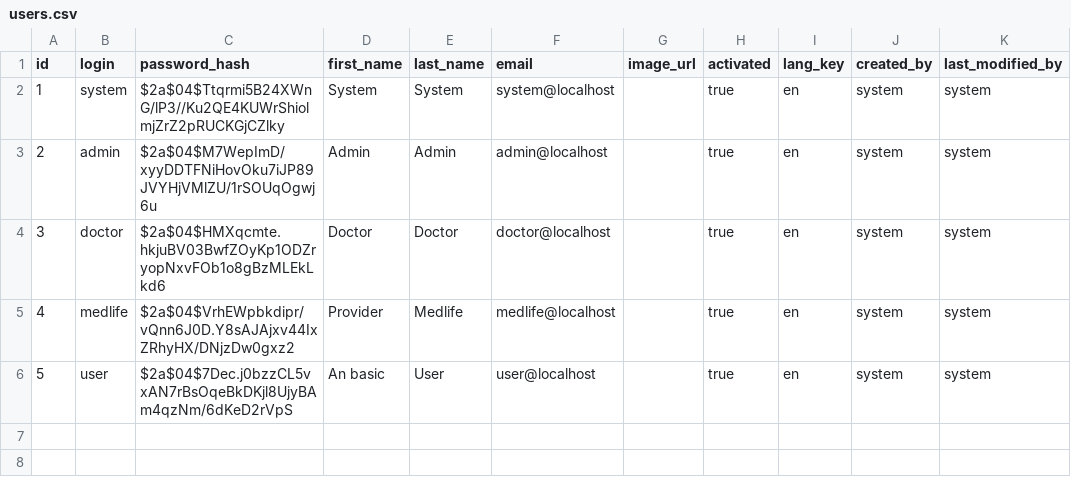
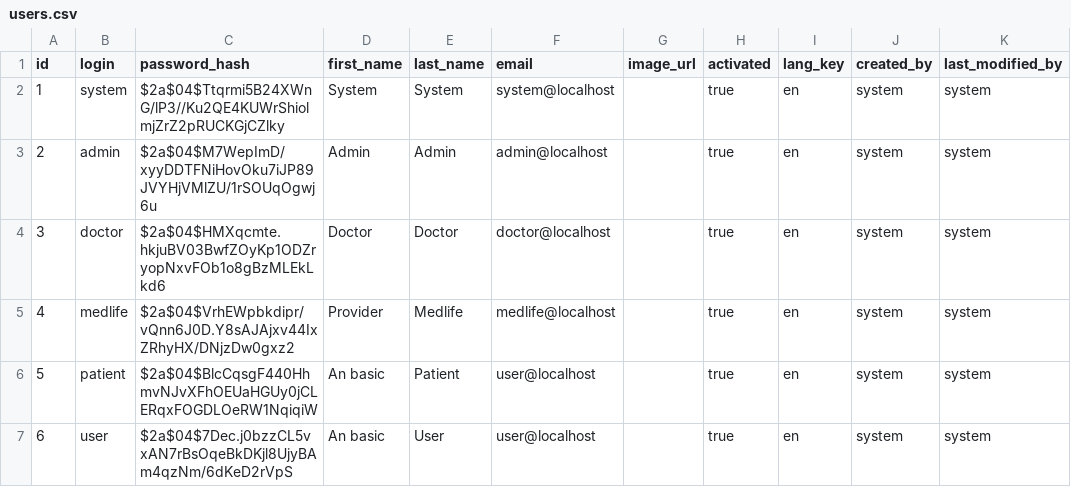
Before and after one commit to catalinclapon/hackaton, a CSV file: src/main/resources/config/liquibase/users.csv, drawn as a sheet; addresses are those after the commit; the diff names each change by its address in the sheet, - before the commit and + after, or states it on an @@ line.

Commit message:
Added ROLE_USER; Added patient/patient & user/user;

```diff
--- a/src/main/resources/config/liquibase/users.csv
+++ b/src/main/resources/config/liquibase/users.csv
+row 6: 5 | patient | $2a$04$BlcCqsgF440HhmvNJvXFhOEUaHGUy0jCLERqxFOGDLOeRW1NqiqiW | An basic | Patient | user@localhost |  | true | en | system | system
@@ column A (id) renumbered from row 7 down @@
```
Also changed, not shown: 1 other file.
